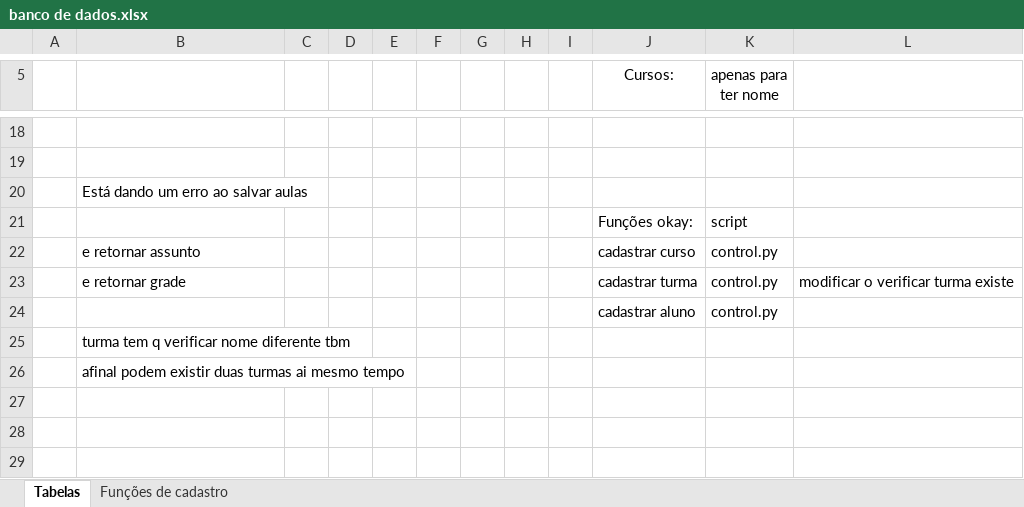
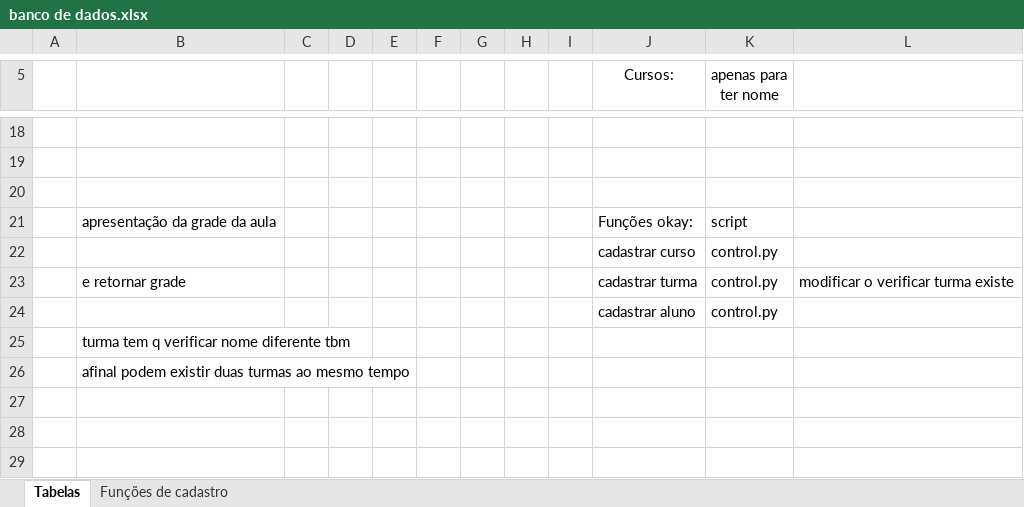
Before and after one commit to lbeneylton/SFE, an Excel workbook: banco de dados.xlsx, sheet Tabelas, drawn as a sheet; only a part is shown, gaps mark what is left out; values as stored, in another font and other column widths than the file's, no borders; charts and pictures not drawn; the diff names each change by its address in the sheet, - before the commit and + after, or states it on an @@ line.

Commit message:
falta ajeitar a grade

```diff
--- a/banco de dados.xlsx (sheet Tabelas)
+++ b/banco de dados.xlsx (sheet Tabelas)
-B20: Está dando um erro ao salvar aulas
+B20: (empty)
-B21: (empty)
+B21: apresentação da grade da aula
-B22: e retornar assunto
+B22: (empty)
-B26: …duas turmas ai mesmo tempo
+B26: …duas turmas ao mesmo tempo
```
Also changed, not shown: 5 other files.
